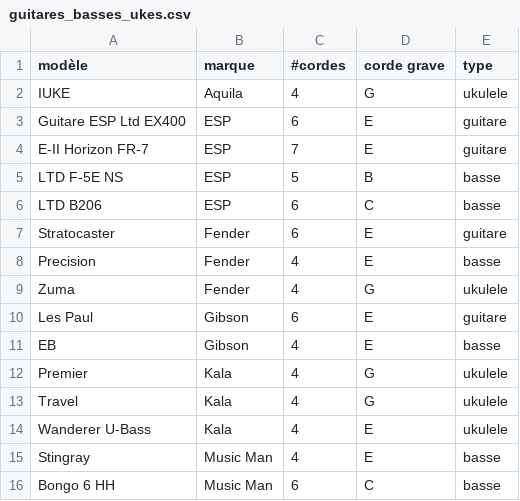
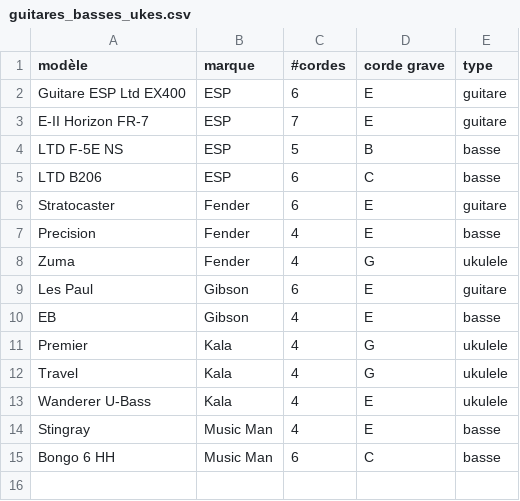
Before and after one commit to mdaquin/mdaquin.github.io, a CSV file: d/guitares_basses_ukes.csv, drawn as a sheet.

Commit message:
update on guitar toy dataset

```diff
--- a/d/guitares_basses_ukes.csv
+++ b/d/guitares_basses_ukes.csv
@@ -1,3 +1,2 @@
 modèle,marque,#cordes,corde grave,type
-IUKE,Aquila,4,G,ukulele
 Guitare ESP Ltd EX400,ESP,6,E,guitare
```
